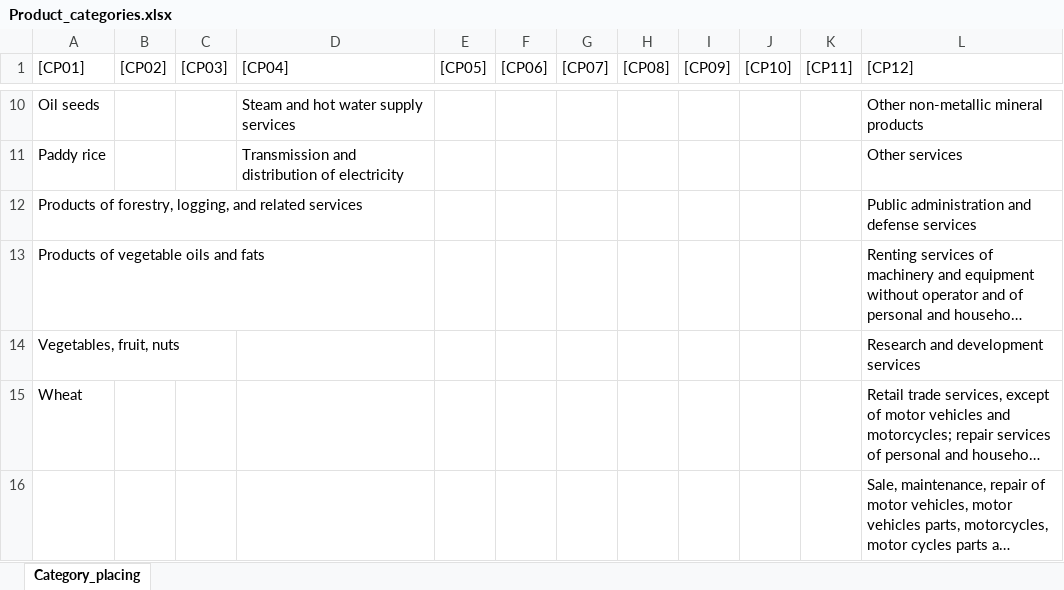
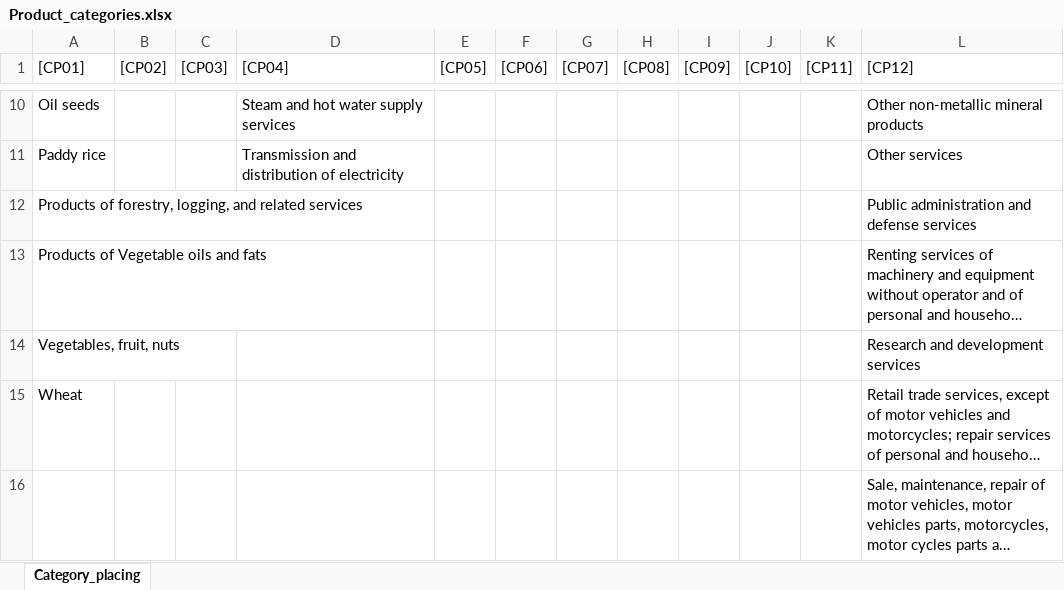
Before and after one commit to bertineram/TEP4222_Project, an Excel workbook: Data/Product_categories.xlsx, sheet Category_placing, drawn as a sheet; only a part is shown, gaps mark what is left out; long unchanged cells end in …; values as stored, in another font and other column widths than the file's, no borders; the diff names each change by its address in the sheet, - before the commit and + after, or states it on an @@ line.

Commit message:
Matching category codes under progress

```diff
--- a/Data/Product_categories.xlsx (sheet Category_placing)
+++ b/Data/Product_categories.xlsx (sheet Category_placing)
-A13 ([CP01]): Products of vegetable oils and fats
+A13 ([CP01]): Products of Vegetable oils and fats
```
Also changed, not shown: Data/Test_product_categories.xlsx, 5 other files.
